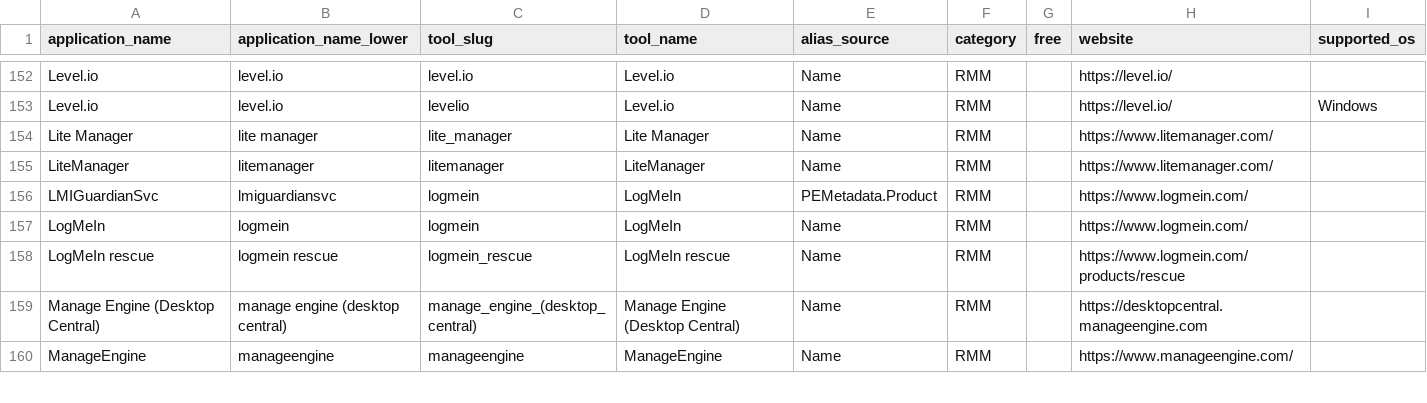
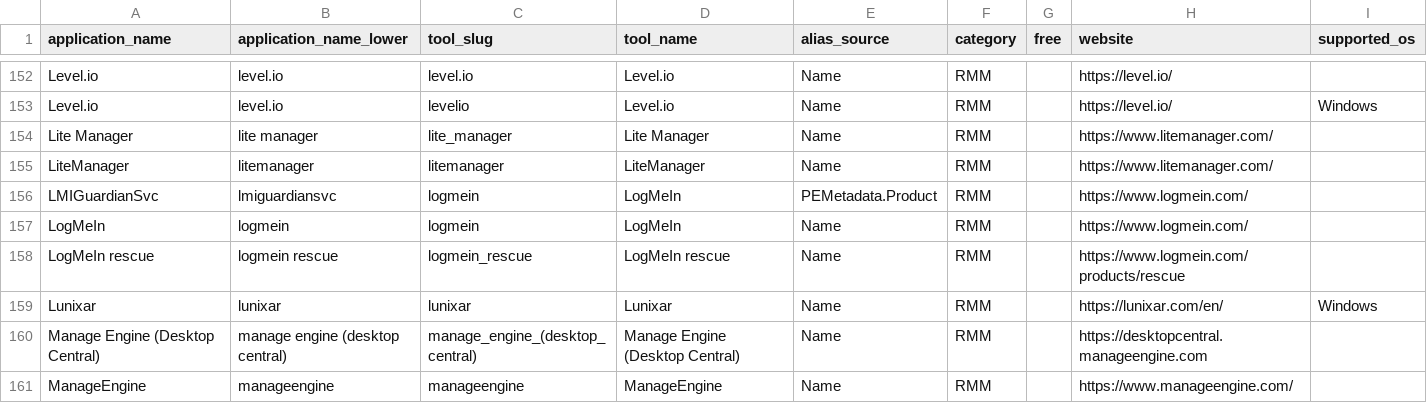
Before and after one commit to InfoSecJay/lolrmm-artifacts, a CSV file: data/applications.csv, drawn as a sheet; only a part is shown, gaps mark what is left out.

```diff
--- a/data/applications.csv
+++ b/data/applications.csv
@@ -158,2 +158,3 @@ LogMeIn,logmein,logmein,LogMeIn,Name,RMM,,https://www.logmein.com/,
 LogMeIn rescue,logmein rescue,logmein_rescue,LogMeIn rescue,Name,RMM,,https://www.logmein.com/products/rescue,
+Lunixar,lunixar,lunixar,Lunixar,Name,RMM,,https://lunixar.com/en/,Windows
 Manage Engine (Desktop Central),manage engine (desktop central),manage_engine_(desktop_central),Manage Engine (Desktop Central),Name,RMM,,https://desktopcentral.manageengine.com,
```
Also changed, not shown: data/completeness_report.csv, data/csv/artifacts_disk.csv, 15 other files.
